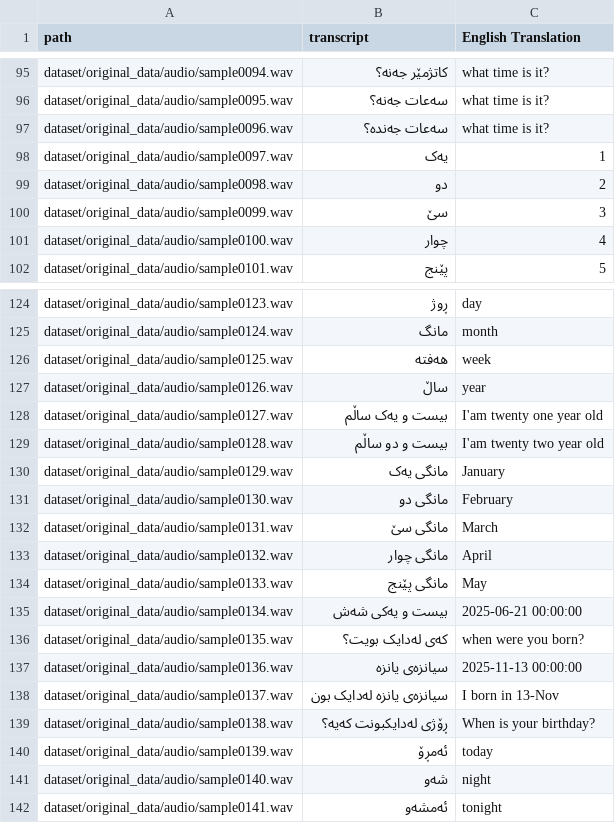
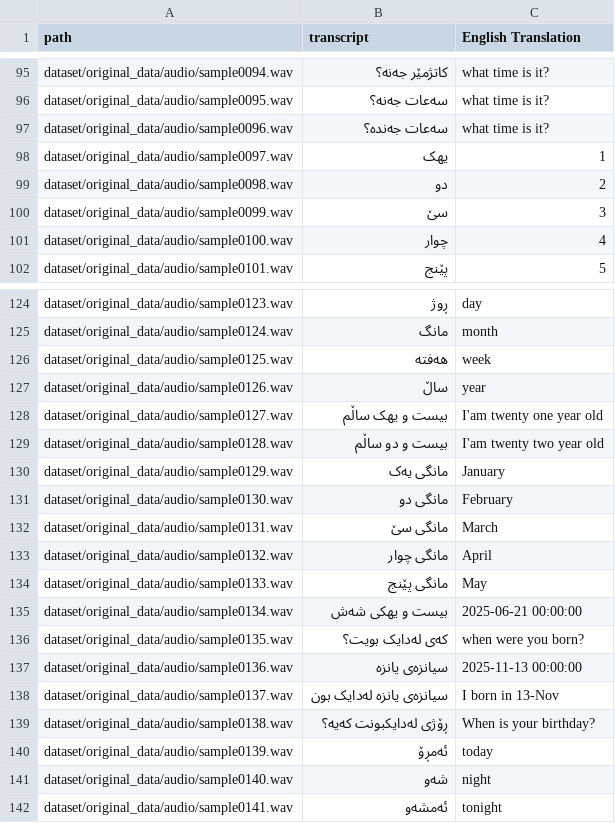
Before and after one commit to DJ-Programmer-Micho/asrf, a CSV file: dataset/preprocessed_data/metadata.csv, drawn as a sheet; only a part is shown, gaps mark what is left out.

```diff
--- a/dataset/preprocessed_data/metadata.csv
+++ b/dataset/preprocessed_data/metadata.csv
@@ -97,3 +97,3 @@ dataset/original_data/audio/sample0095.wav,سەعات جەنە؟,what time is it
 dataset/original_data/audio/sample0096.wav,سەعات جەندە؟,what time is it?
-dataset/original_data/audio/sample0097.wav,یه‌ک,1
+dataset/original_data/audio/sample0097.wav,یهک,1
 dataset/original_data/audio/sample0098.wav,دو,2
@@ -127,3 +127,3 @@ dataset/original_data/audio/sample0125.wav,هەفتە,week
 dataset/original_data/audio/sample0126.wav,ساڵ,year
-dataset/original_data/audio/sample0127.wav,بیست و یه‌ک ساڵم,I'am twenty one year old
+dataset/original_data/audio/sample0127.wav,بیست و یهک ساڵم,I'am twenty one year old
 dataset/original_data/audio/sample0128.wav,بیست و دو ساڵم,I'am twenty two year old
@@ -134,3 +134,3 @@ dataset/original_data/audio/sample0132.wav,مانگی چوار,April
 dataset/original_data/audio/sample0133.wav,مانگی پێنج,May
-dataset/original_data/audio/sample0134.wav,بیست و یه‌کی شەش,2025-06-21 00:00:00
+dataset/original_data/audio/sample0134.wav,بیست و یهکی شەش,2025-06-21 00:00:00
 dataset/original_data/audio/sample0135.wav,کەی لەدایک بویت؟,when were you born?
```
Also changed, not shown: 4 other files.
